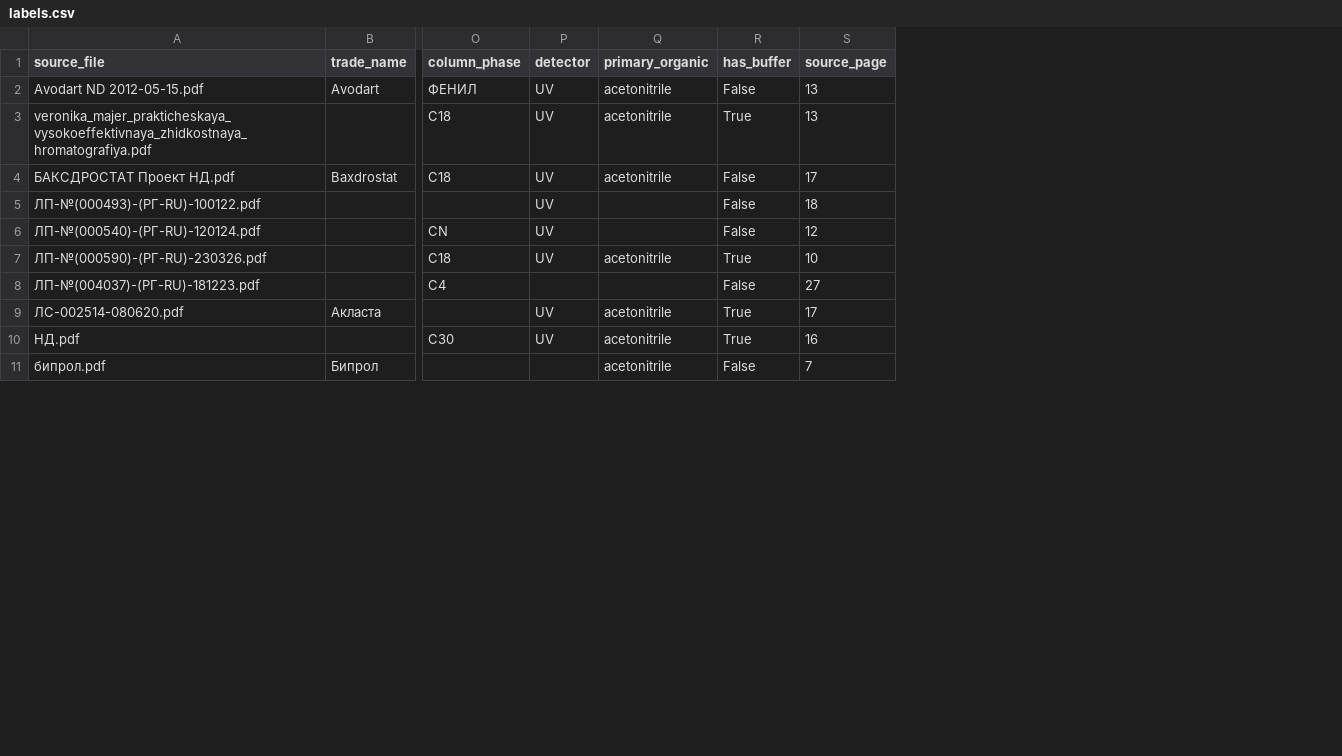
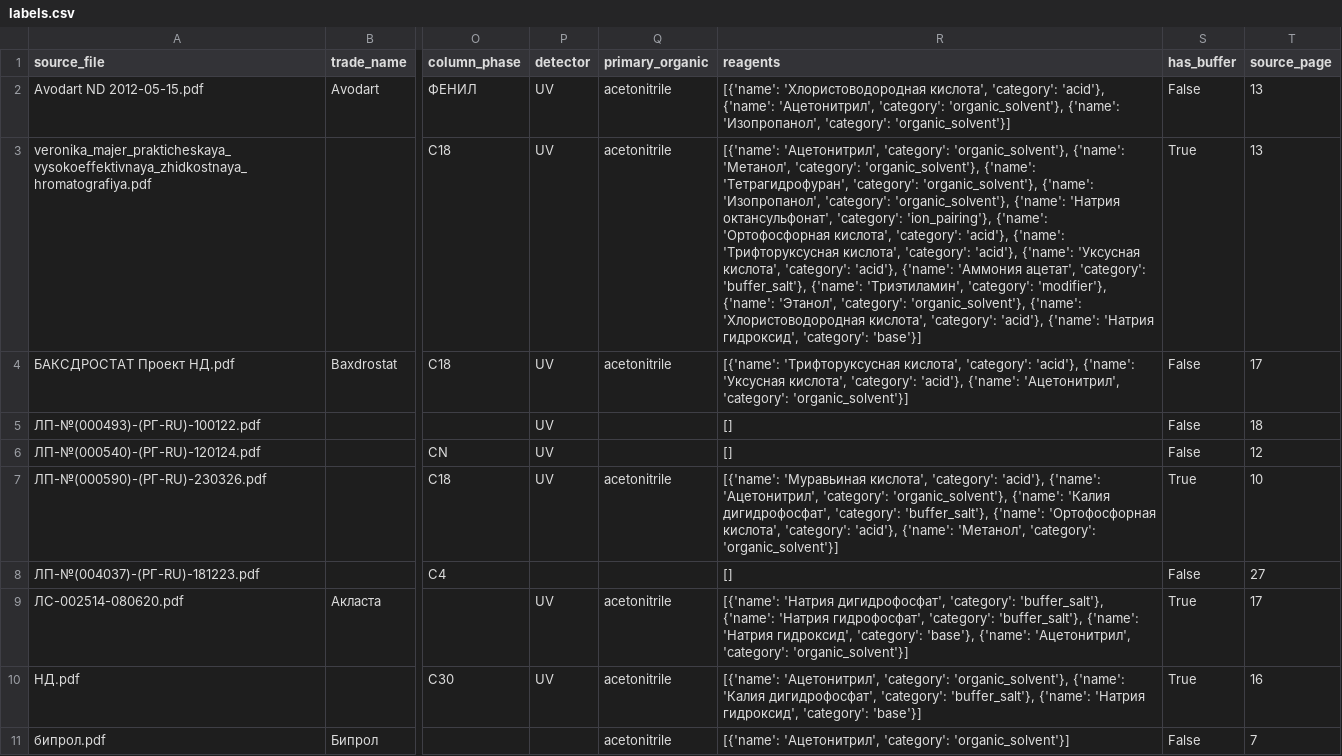
Before and after one commit to sashaloveslean/pharma-, a CSV file: data/processed/labels.csv, drawn as a sheet; only a part is shown, gaps mark what is left out; the diff names each change by its address in the sheet, - before the commit and + after, or states it on an @@ line.

```diff
--- a/data/processed/labels.csv
+++ b/data/processed/labels.csv
+column R (reagents), rows 2-11: [{'name': 'Хлористоводородная кислота', 'category': 'acid'}, {'name': 'Ацетонитрил', 'category': 'organic_solvent'}, {'name': 'Изопропанол', 'category': 'organic_solvent'}] | [{'name': 'Ацетонитрил', 'category': 'organic_solvent'}, {'name': 'Метанол', 'category': 'organic_solvent'}, {'name': 'Тетрагидрофуран', 'category': 'organic_solvent'}, {'name': 'Изопропанол', 'category': 'organic_solvent'}, {'name': 'Натрия октансульфонат', 'category': 'ion_pairing'}, {'name': 'Ортофосфорная кислота', 'category': 'acid'}, {'name': 'Трифторуксусная кислота', 'category': 'acid'}, {'name': 'Уксусная кислота', 'category': 'acid'}, {'name': 'Аммония ацетат', 'category': 'buffer_salt'}, {'name': 'Триэтиламин', 'category': 'modifier'}, {'name': 'Этанол', 'category': 'organic_solvent'}, {'name': 'Хлористоводородная кислота', 'category': 'acid'}, {'name': 'Натрия гидроксид', 'category': 'base'}] | [{'name': 'Трифторуксусная кислота', 'category': 'acid'}, {'name': 'Уксусная кислота', 'category': 'acid'}, {'name': 'Ацетонитрил', 'category': 'organic_solvent'}] | [] | [] | [{'name': 'Муравьиная кислота', 'category': 'acid'}, {'name': 'Ацетонитрил', 'category': 'organic_solvent'}, {'name': 'Калия дигидрофосфат', 'category': 'buffer_salt'}, {'name': 'Ортофосфорная кислота', 'category': 'acid'}, {'name': 'Метанол', 'category': 'organic_solvent'}] | [] | [{'name': 'Натрия дигидрофосфат', 'category': 'buffer_salt'}, {'name': 'Натрия гидрофосфат', 'category': 'buffer_salt'}, {'name': 'Натрия гидроксид', 'category': 'base'}, {'name': 'Ацетонитрил', 'category': 'organic_solvent'}] | [{'name': 'Ацетонитрил', 'category': 'organic_solvent'}, {'name': 'Калия дигидрофосфат', 'category': 'buffer_salt'}, {'name': 'Натрия гидроксид', 'category': 'base'}] | [{'name': 'Ацетонитрил', 'category': 'organic_solvent'}]
```
Also changed, not shown: 7 other files.
